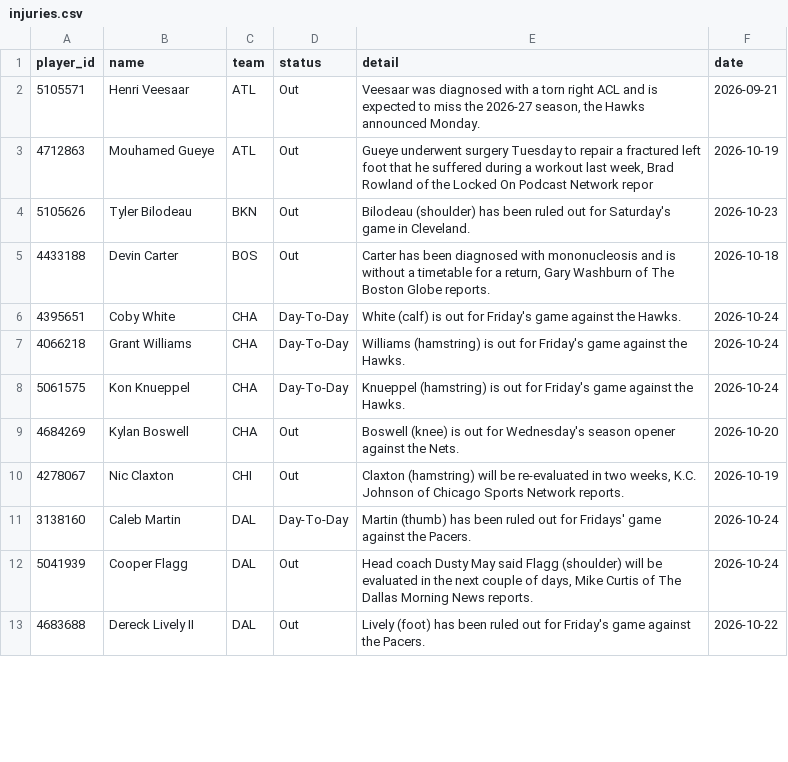
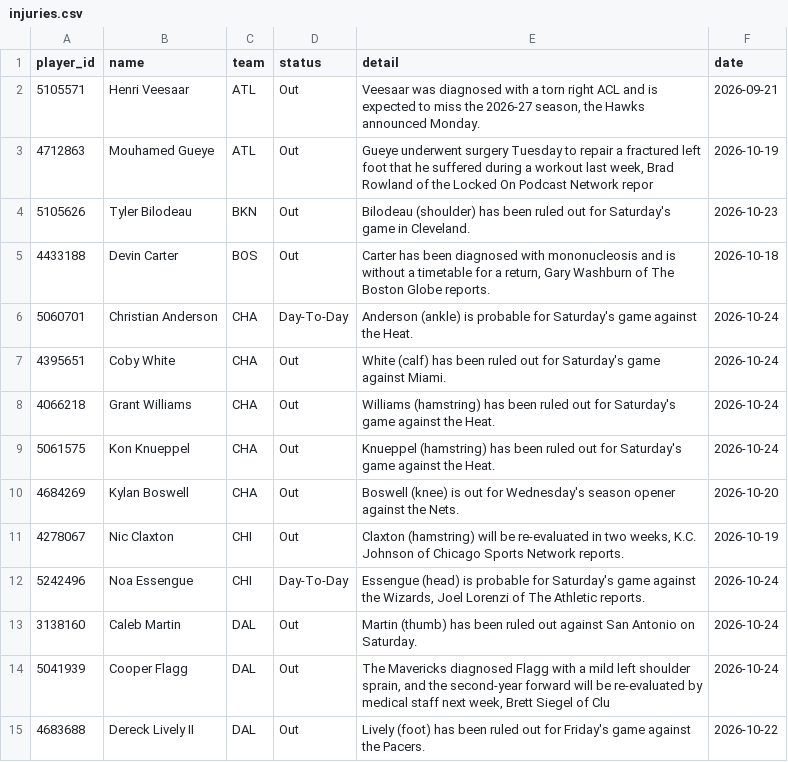
Before and after one commit to tdfarrell/betting-research, a CSV file: data/nba/injuries.csv, drawn as a sheet; only a part is shown; the diff covers the shown part only.

```diff
--- a/data/nba/injuries.csv
+++ b/data/nba/injuries.csv
@@ -5,9 +5,11 @@ player_id,name,team,status,detail,date
 4433188,Devin Carter,BOS,Out,"Carter has been diagnosed with mononucleosis and is without a timetable for a return, Gary Washburn of The Boston Globe reports.",2026-10-18
-4395651,Coby White,CHA,Day-To-Day,White (calf) is out for Friday's game against the Hawks.,2026-10-24
-4066218,Grant Williams,CHA,Day-To-Day,Williams (hamstring) is out for Friday's game against the Hawks.,2026-10-24
-5061575,Kon Knueppel,CHA,Day-To-Day,Knueppel (hamstring) is out for Friday's game against the Hawks.,2026-10-24
+5060701,Christian Anderson,CHA,Day-To-Day,Anderson (ankle) is probable for Saturday's game against the Heat.,2026-10-24
+4395651,Coby White,CHA,Out,White (calf) has been ruled out for Saturday's game against Miami.,2026-10-24
+4066218,Grant Williams,CHA,Out,Williams (hamstring) has been ruled out for Saturday's game against the Heat.,2026-10-24
+5061575,Kon Knueppel,CHA,Out,Knueppel (hamstring) has been ruled out for Saturday's game against the Heat.,2026-10-24
 4684269,Kylan Boswell,CHA,Out,Boswell (knee) is out for Wednesday's season opener against the Nets.,2026-10-20
 4278067,Nic Claxton,CHI,Out,"Claxton (hamstring) will be re-evaluated in two weeks, K.C. Johnson of Chicago Sports Network reports.",2026-10-19
-3138160,Caleb Martin,DAL,Day-To-Day,Martin (thumb) has been ruled out for Fridays' game against the Pacers.,2026-10-24
-5041939,Cooper Flagg,DAL,Out,"Head coach Dusty May said Flagg (shoulder) will be evaluated in the next couple of days, Mike Curtis of The Dallas Morning News reports.",2026-10-24
+5242496,Noa Essengue,CHI,Day-To-Day,"Essengue (head) is probable for Saturday's game against the Wizards, Joel Lorenzi of The Athletic reports.",2026-10-24
+3138160,Caleb Martin,DAL,Out,Martin (thumb) has been ruled out against San Antonio on Saturday.,2026-10-24
+5041939,Cooper Flagg,DAL,Out,"The Mavericks diagnosed Flagg with a mild left shoulder sprain, and the second-year forward will be re-evaluated by medical staff next week, Brett Siegel of Clu",2026-10-24
 4683688,Dereck Lively II,DAL,Out,Lively (foot) has been ruled out for Friday's game against the Pacers.,2026-10-22
```
Also changed, not shown: 4 added rows and 24 edited cells elsewhere in this file, data/boards/cfb_2026-10-24.csv, data/grades/screener_picks.csv, 39 other files.
